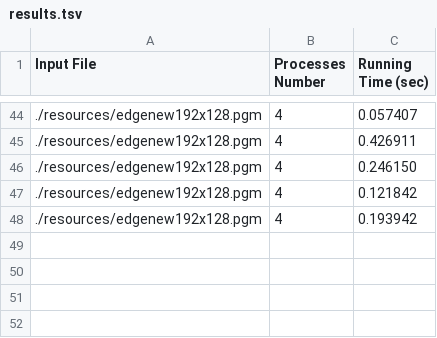
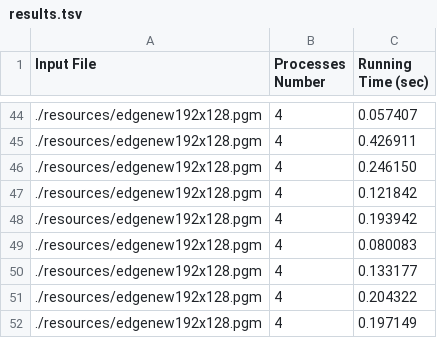
Before and after one commit to nikosxenakis/mpp_coursework, a TSV file: data/results.tsv, drawn as a sheet; only a part is shown, gaps mark what is left out; the diff names each change by its address in the sheet, - before the commit and + after, or states it on an @@ line.

```diff
--- a/data/results.tsv
+++ b/data/results.tsv
+row 49: ./resources/edgenew192x128.pgm | 4 | 0.080083
+row 50: ./resources/edgenew192x128.pgm | 4 | 0.133177
+row 51: ./resources/edgenew192x128.pgm | 4 | 0.204322
+row 52: ./resources/edgenew192x128.pgm | 4 | 0.197149
```
Also changed, not shown: 1 other file.
